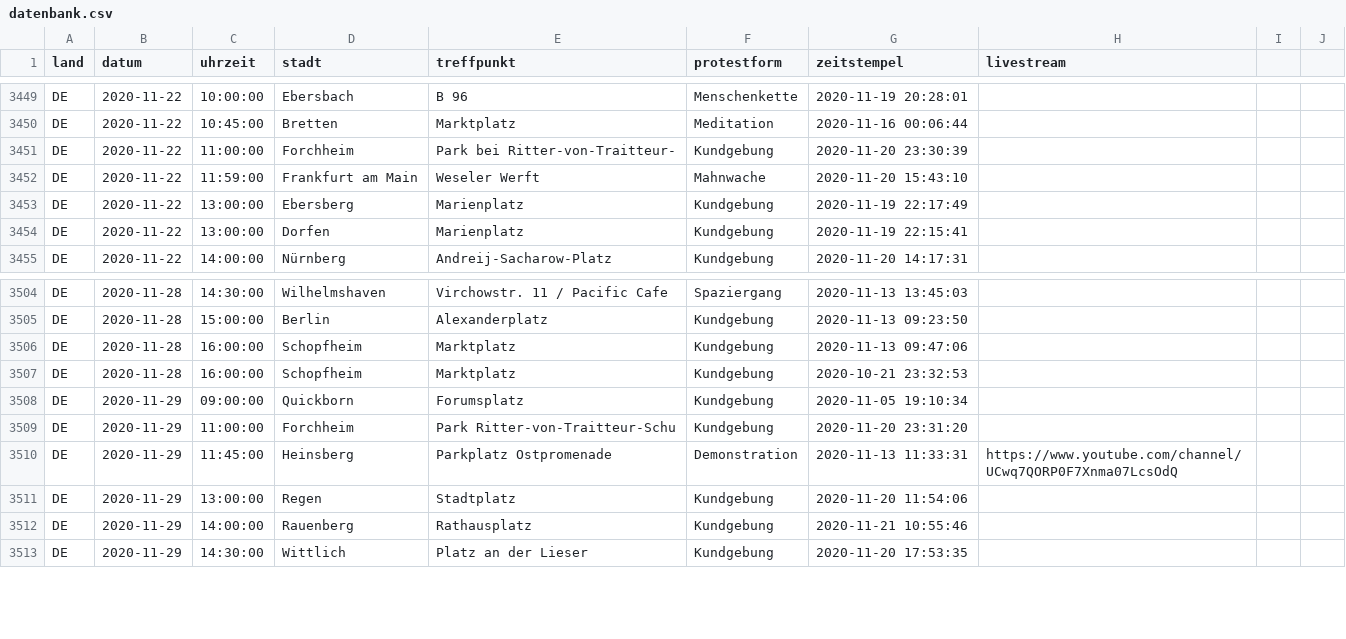
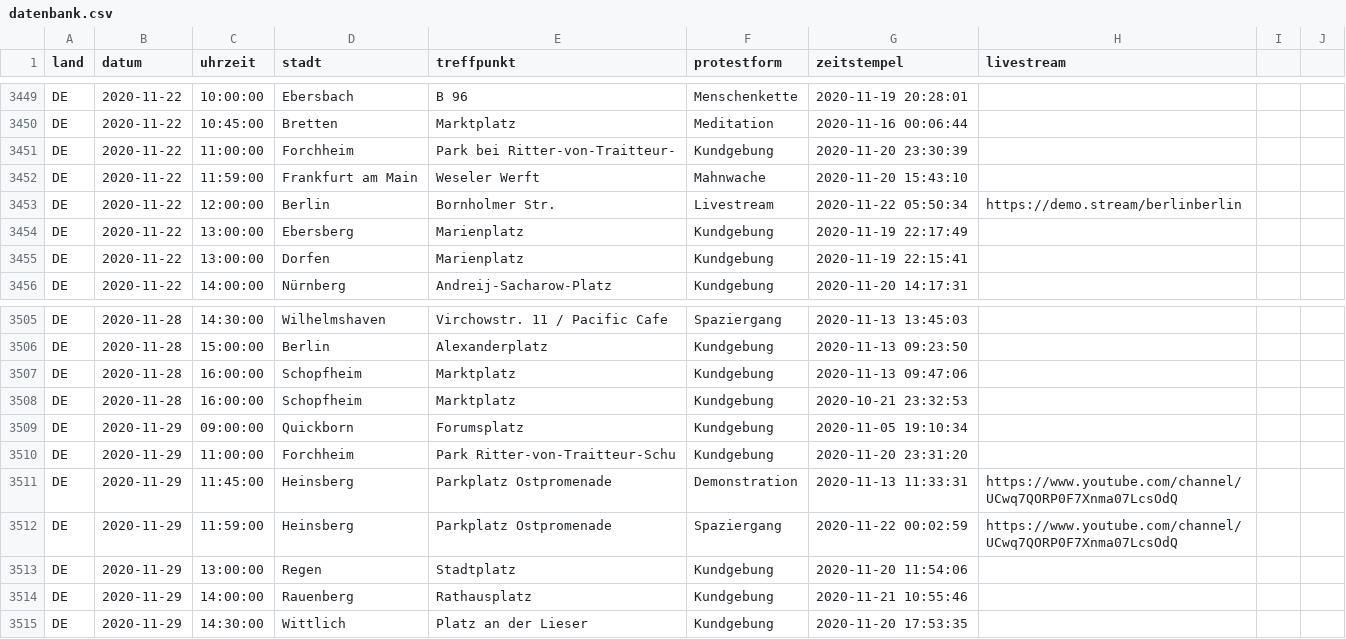
Before and after one commit to anonymous-tld/datenbank, a CSV file: datenbank.csv, drawn as a sheet; only a part is shown, gaps mark what is left out; the diff names each change by its address in the sheet, - before the commit and + after, or states it on an @@ line.

Commit message:
Update datenbank.csv from https://demo.terminkalender.top/datenbank.csv

```diff
--- a/datenbank.csv
+++ b/datenbank.csv
+row 3453: DE | 2020-11-22 | 12:00:00 | Berlin | Bornholmer Str. | Livestream | 2020-11-22 05:50:34 | https://demo.stream/berlinberlin
+row 3512: DE | 2020-11-29 | 11:59:00 | Heinsberg | Parkplatz Ostpromenade | Spaziergang | 2020-11-22 00:02:59 | https://www.youtube.com/channel/UCwq7QORP0F7Xnma07LcsOdQ
```
